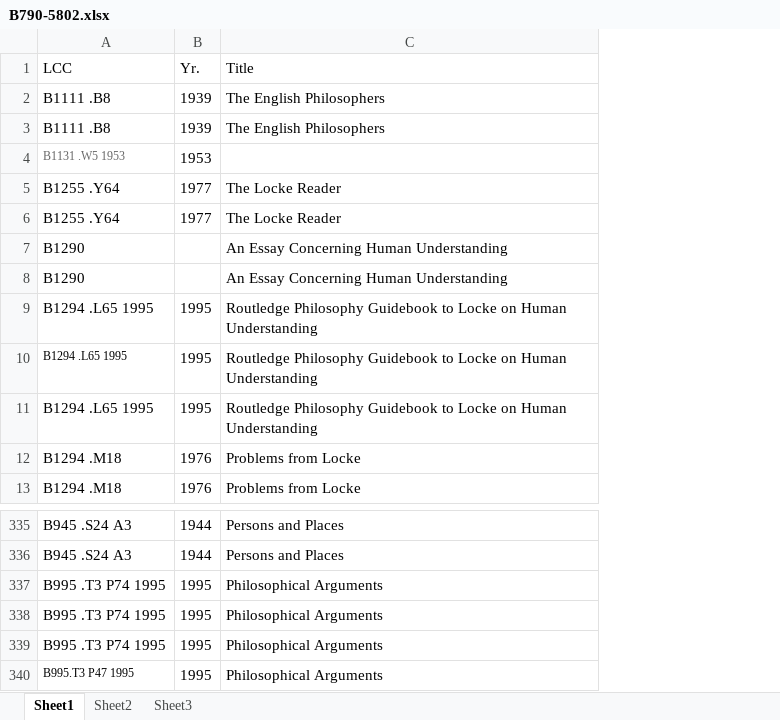
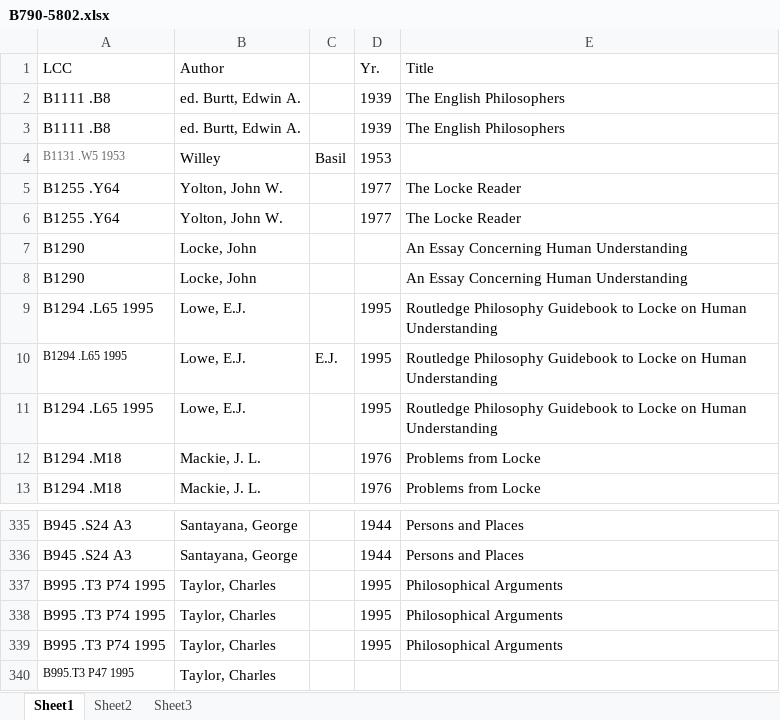
Before and after one commit to banual01/SimLibSort, an Excel workbook: Original_Excel_Files/B790-5802.xlsx, sheet Sheet1, drawn as a sheet; only a part is shown, gaps mark what is left out; values as stored, in another font and other column widths than the file's, no borders; addresses are those after the commit; the diff names each change by its address in the sheet, - before the commit and + after, or states it on an @@ line.

```diff
--- a/Original_Excel_Files/B790-5802.xlsx (sheet Sheet1)
+++ b/Original_Excel_Files/B790-5802.xlsx (sheet Sheet1)
+column B (Author), rows 2-13: ed. Burtt, Edwin A. | ed. Burtt, Edwin A. | Willey | Yolton, John W. | Yolton, John W. | Locke, John | Locke, John | Lowe, E.J. | Lowe, E.J. | Lowe, E.J. | Mackie, J. L. | Mackie, J. L.; rows 335-340: Santayana, George | Santayana, George | Taylor, Charles | Taylor, Charles | Taylor, Charles | Taylor, Charles
+column C, rows 4-10: Basil |  |  |  |  |  | E.J.
-D340 (Yr.): 1995
+D340 (Yr.): (empty)
-E340 (Title): Philosophical Arguments
+E340 (Title): (empty)
```
Also changed, not shown: Original_Excel_Files/B.xlsx, Original_Excel_Files/B1-99.xlsx, 7 other files.
